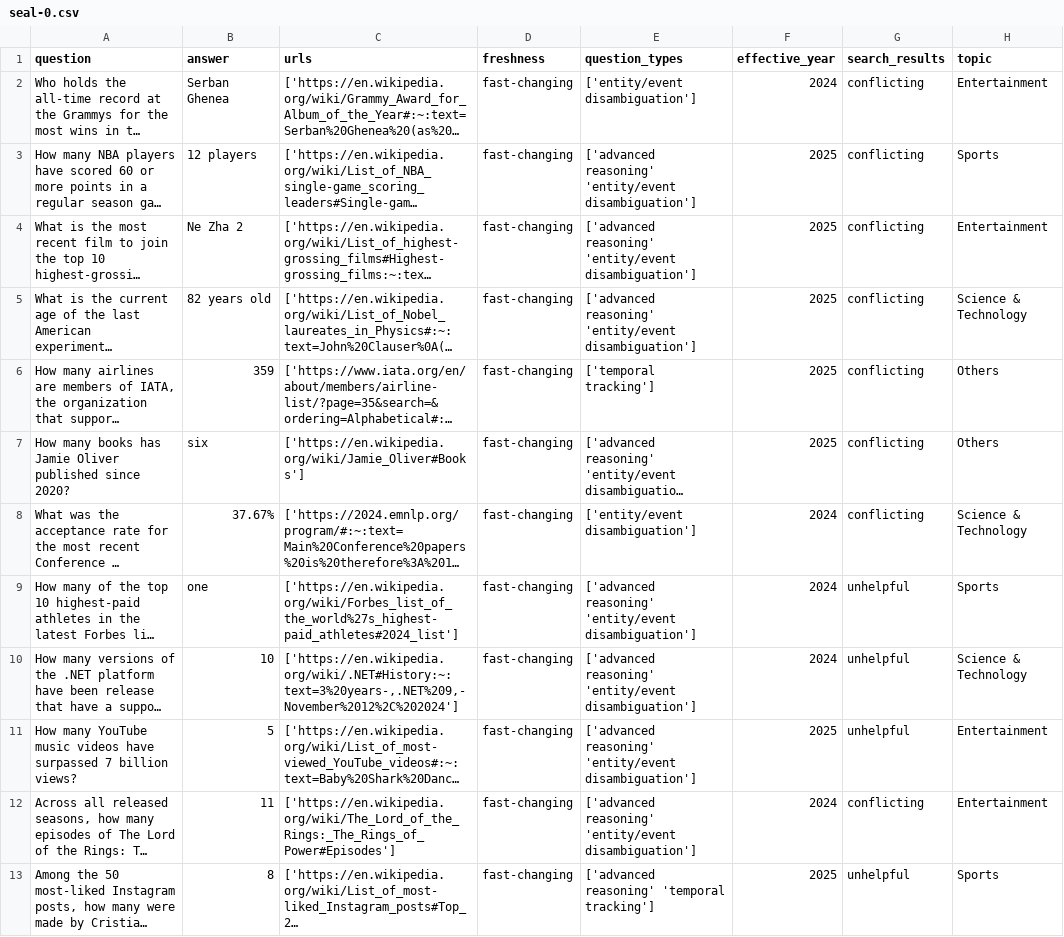
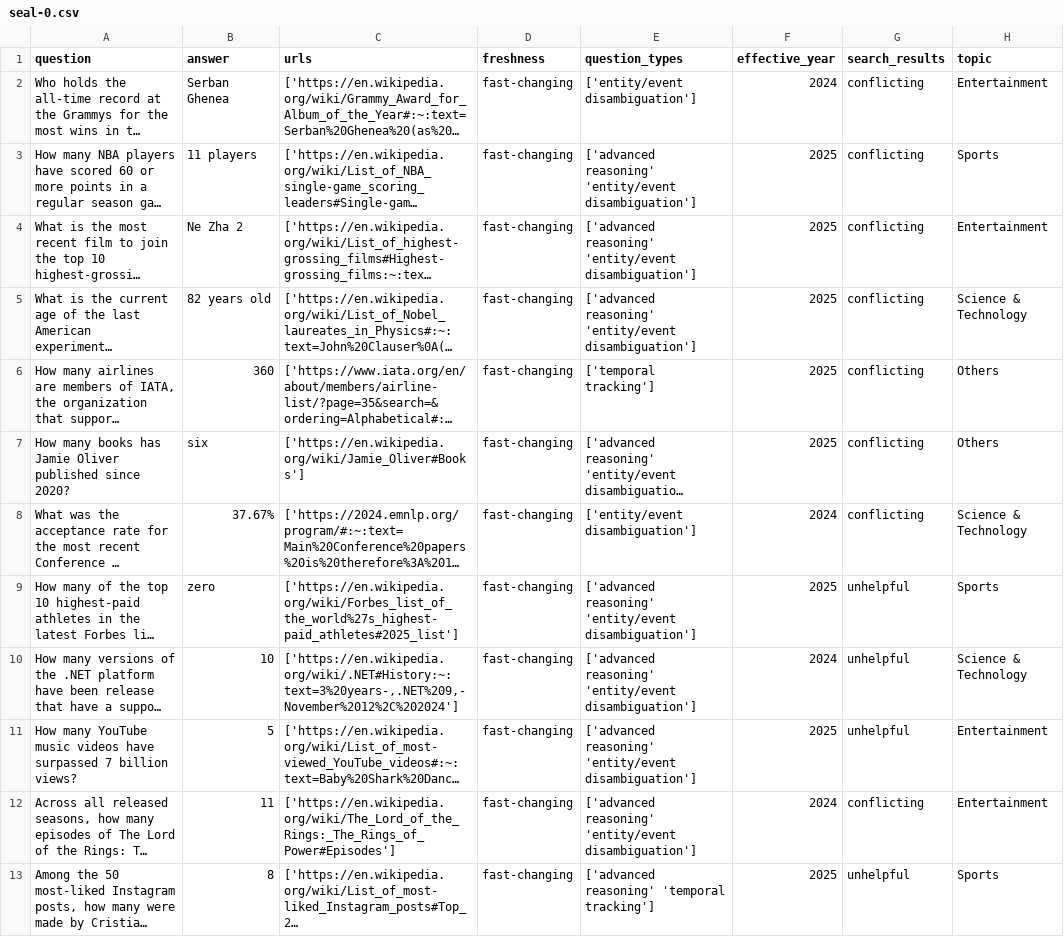
Before and after one commit to tulong66/ROMA, a CSV file: evals/datasets/seal-0.csv, drawn as a sheet; only a part is shown; long unchanged cells end in …; the diff covers the shown part only; the diff names each change by its address in the sheet, - before the commit and + after, or states it on an @@ line.

```diff
--- a/evals/datasets/seal-0.csv
+++ b/evals/datasets/seal-0.csv
-B3 (answer): 12 players
+B3 (answer): 11 players
-B6 (answer): 359
+B6 (answer): 360
-B9 (answer): one
+B9 (answer): zero
-C9 (urls): ['https://en.wikipedia.org/wiki/Forbes_list_of_the_world%27s_highest-paid_athletes#2024_list']
+C9 (urls): ['https://en.wikipedia.org/wiki/Forbes_list_of_the_world%27s_highest-paid_athletes#2025_list']
-F9 (effective_year): 2024
+F9 (effective_year): 2025
```
Also changed, not shown: 11 edited cells elsewhere in this file, evals/datasets/seal-hard.csv, 13 other files.
